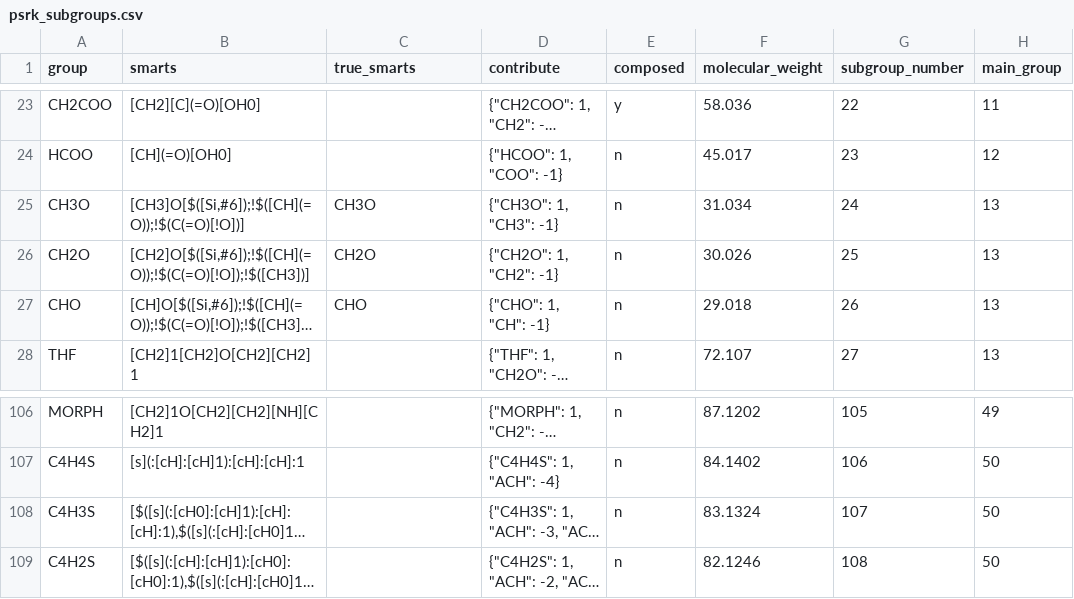
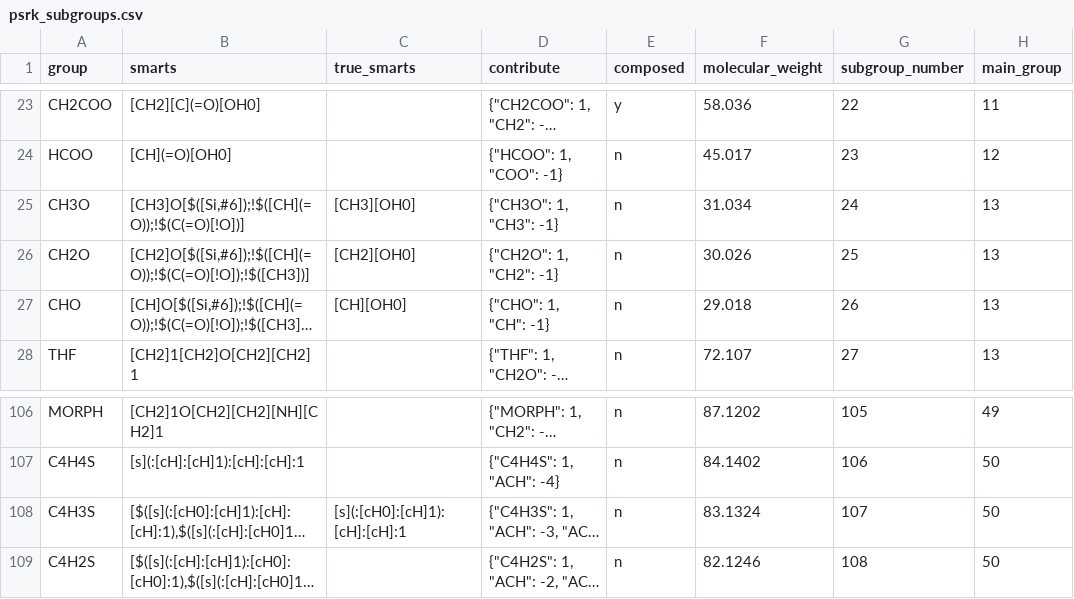
Before and after one commit to ipqa-research/ugropy, a CSV file: ugropy/groupscsv/psrk/psrk_subgroups.csv, drawn as a sheet; only a part is shown, gaps mark what is left out; long unchanged cells end in …; the diff names each change by its address in the sheet, - before the commit and + after, or states it on an @@ line.

```diff
--- a/ugropy/groupscsv/psrk/psrk_subgroups.csv
+++ b/ugropy/groupscsv/psrk/psrk_subgroups.csv
-C25 (true_smarts): CH3O
+C25 (true_smarts): [CH3][OH0]
-C26 (true_smarts): CH2O
+C26 (true_smarts): [CH2][OH0]
-C27 (true_smarts): CHO
+C27 (true_smarts): [CH][OH0]
-C108 (true_smarts): (empty)
+C108 (true_smarts): [s](:[cH0]:[cH]1):[cH]:[cH]:1
```
Also changed, not shown: 56 other files.
